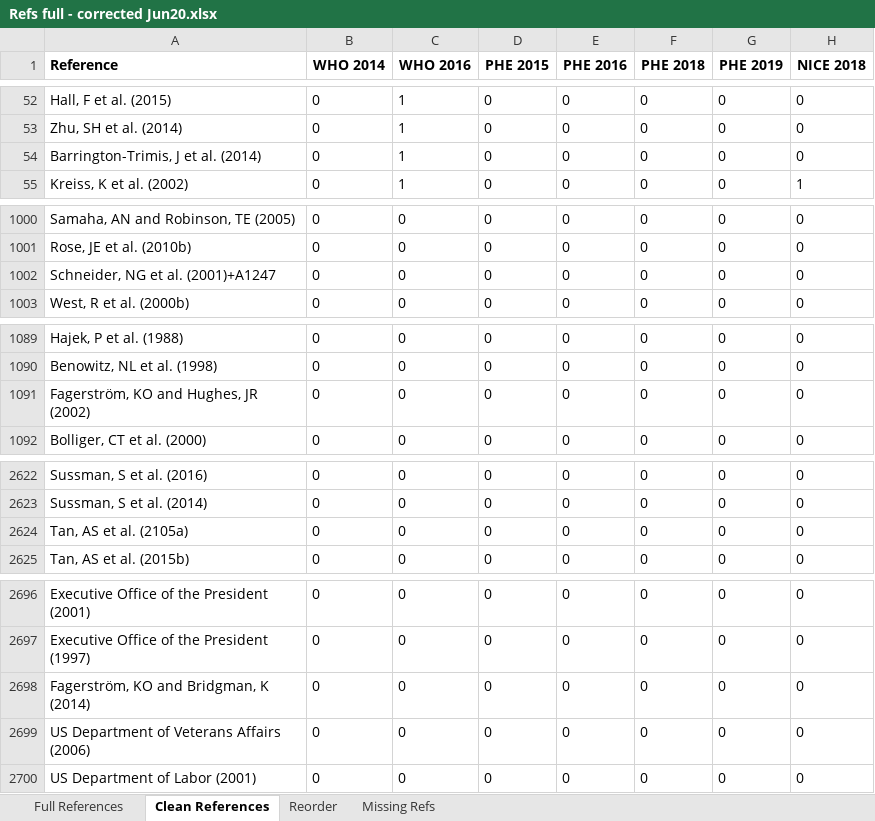
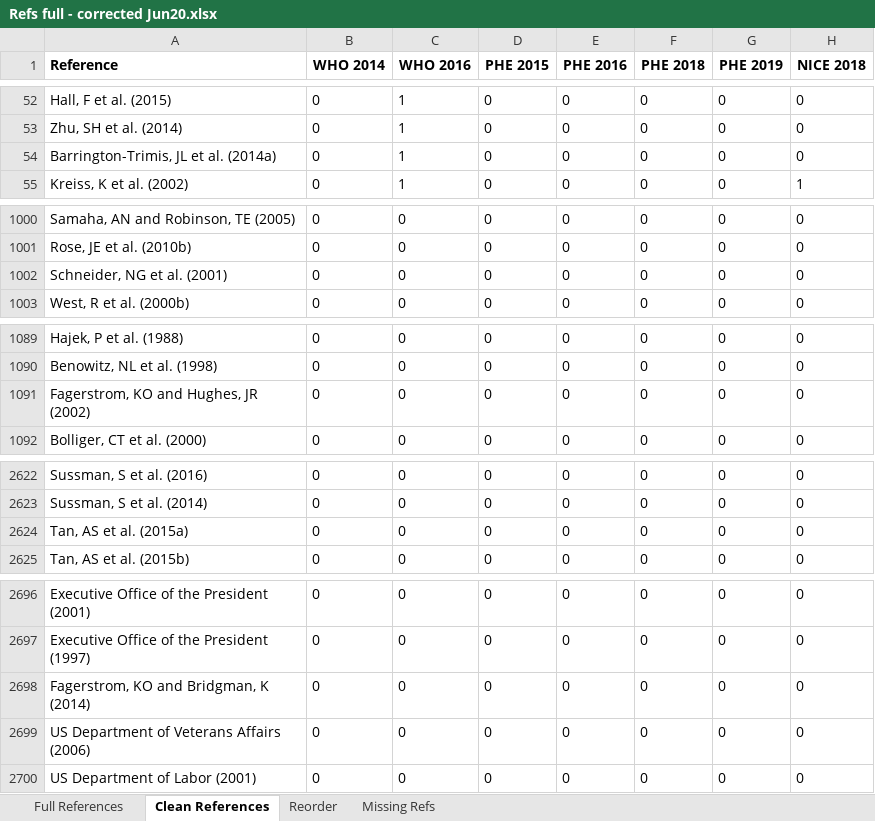
Before and after one commit to marissasmith8/Citation-Network-Analysis, an Excel workbook: data/Refs full - corrected Jun20.xlsx, sheet Clean References, drawn as a sheet; only a part is shown, gaps mark what is left out; values as stored, in another font and other column widths than the file's, no borders; 1 other sheet too large or unreadable and not compared; the diff covers the shown part only; the diff names each change by its address in the sheet, - before the commit and + after, or states it on an @@ line.

```diff
--- a/data/Refs full - corrected Jun20.xlsx (sheet Clean References)
+++ b/data/Refs full - corrected Jun20.xlsx (sheet Clean References)
-A54 (Reference): Barrington-Trimis, J et al. (2014)
+A54 (Reference): Barrington-Trimis, JL et al. (2014a)
-A1002 (Reference): Schneider, NG et al. (2001)+A1247
+A1002 (Reference): Schneider, NG et al. (2001)
-A1091 (Reference): Fagerström, KO and Hughes, JR (2002)
+A1091 (Reference): Fagerstrom, KO and Hughes, JR (2002)
-A2624 (Reference): Tan, AS et al. (2105a)
+A2624 (Reference): Tan, AS et al. (2015a)
-A2698 (Reference): Fagerström, KO and Bridgman, K (2014)
+A2698 (Reference): Fagerstrom, KO and Bridgman, K (2014)
```
Also changed, not shown: 1 edited cell elsewhere in this sheet, data/sumif_example.xlsx, 2 other files.
